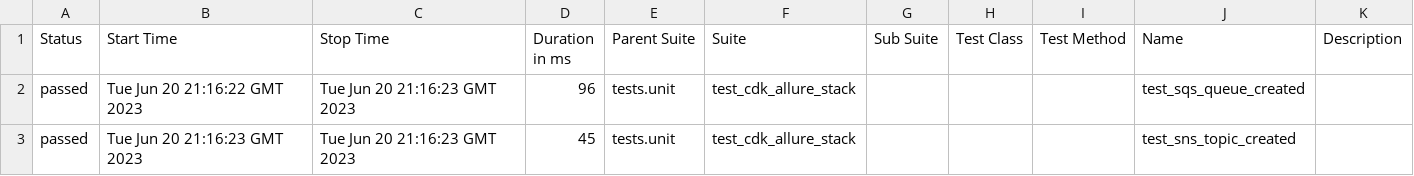
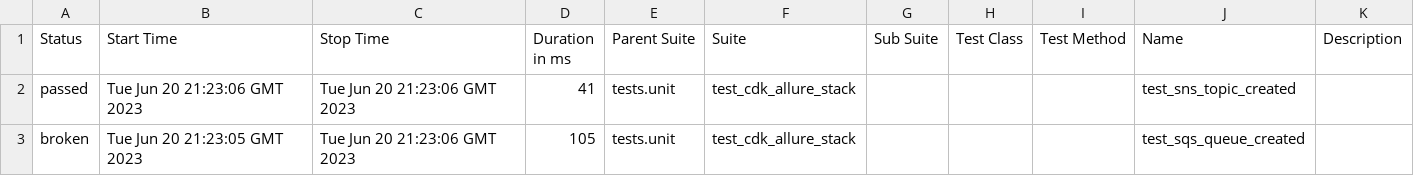
Before and after one commit to Yusuke-Shimizu/cdk-allure, a CSV file: data/suites.csv, drawn as a sheet.

```diff
--- a/data/suites.csv
+++ b/data/suites.csv
@@ -1,3 +1,3 @@
 "Status","Start Time","Stop Time","Duration in ms","Parent Suite","Suite","Sub Suite","Test Class","Test Method","Name","Description"
-"passed","Tue Jun 20 21:16:22 GMT 2023","Tue Jun 20 21:16:23 GMT 2023","96","tests.unit","test_cdk_allure_stack","","","","test_sqs_queue_created",""
-"passed","Tue Jun 20 21:16:23 GMT 2023","Tue Jun 20 21:16:23 GMT 2023","45","tests.unit","test_cdk_allure_stack","","","","test_sns_topic_created",""
+"passed","Tue Jun 20 21:23:06 GMT 2023","Tue Jun 20 21:23:06 GMT 2023","41","tests.unit","test_cdk_allure_stack","","","","test_sns_topic_created",""
+"broken","Tue Jun 20 21:23:05 GMT 2023","Tue Jun 20 21:23:06 GMT 2023","105","tests.unit","test_cdk_allure_stack","","","","test_sqs_queue_created",""
```
Also changed, not shown: 29 other files.
